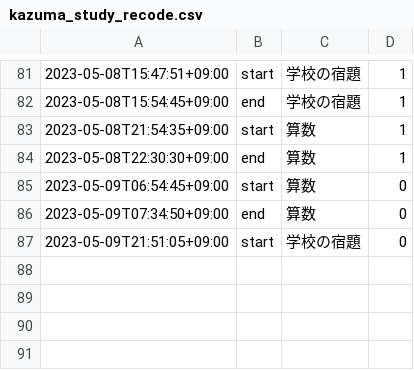
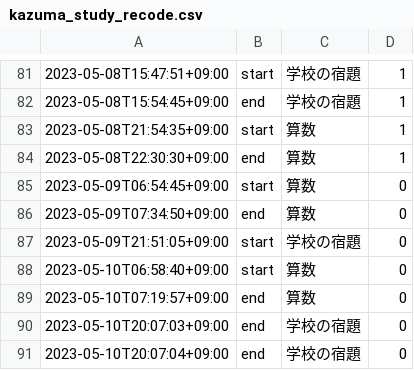
Before and after one commit to mustangsally1973/mustangasally1973.github.io, a CSV file: data/kazuma_study_recode.csv, drawn as a sheet; only a part is shown, gaps mark what is left out.

Commit message:
update data

```diff
--- a/data/kazuma_study_recode.csv
+++ b/data/kazuma_study_recode.csv
@@ -87 +87,5 @@
 2023-05-09T21:51:05+09:00,start,学校の宿題,0
+2023-05-10T06:58:40+09:00,start,算数,0
+2023-05-10T07:19:57+09:00,end,算数,0
+2023-05-10T20:07:03+09:00,end,学校の宿題,0
+2023-05-10T20:07:04+09:00,end,学校の宿題,0
```
